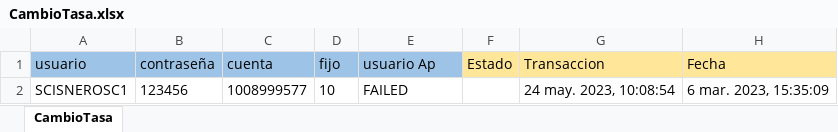
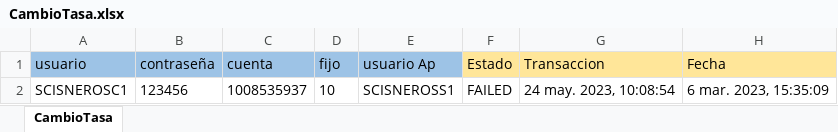
Before and after one commit to Valvaradomoreno/Regresion, an Excel workbook: src/Excel/entregable3/CambioTasa.xlsx, sheet CambioTasa, drawn as a sheet; values as stored, in another font and other column widths than the file's, no borders; the diff names each change by its address in the sheet, - before the commit and + after, or states it on an @@ line.

```diff
--- a/src/Excel/entregable3/CambioTasa.xlsx (sheet CambioTasa)
+++ b/src/Excel/entregable3/CambioTasa.xlsx (sheet CambioTasa)
-C2 (cuenta): 1008999577
+C2 (cuenta): 1008535937
-E2 (usuario Ap): FAILED
+E2 (usuario Ap): SCISNEROSS1
-F2 (Estado): (empty)
+F2 (Estado): FAILED
```
Also changed, not shown: 5 other files.
